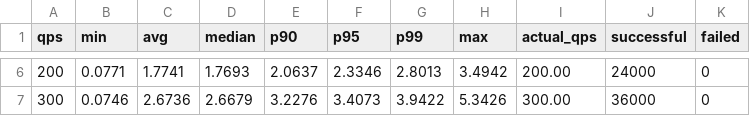
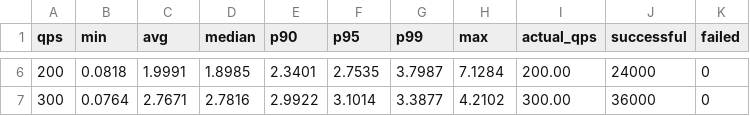
Before and after one commit to ramaswamy11703/snowflake_github, a CSV file: loadtesting/snowflake_loadtest_results_lineitem.csv, drawn as a sheet; only a part is shown, gaps mark what is left out; the diff covers the shown part only.

```diff
--- a/loadtesting/snowflake_loadtest_results_lineitem.csv
+++ b/loadtesting/snowflake_loadtest_results_lineitem.csv
@@ -6,2 +6,2 @@ qps,min,avg,median,p90,p95,p99,max,actual_qps,successful,failed
-200,0.0771,1.7741,1.7693,2.0637,2.3346,2.8013,3.4942,200.00,24000,0
-300,0.0746,2.6736,2.6679,3.2276,3.4073,3.9422,5.3426,300.00,36000,0
+200,0.0818,1.9991,1.8985,2.3401,2.7535,3.7987,7.1284,200.00,24000,0
+300,0.0764,2.7671,2.7816,2.9922,3.1014,3.3877,4.2102,300.00,36000,0
```
Also changed, not shown: 32 edited cells elsewhere in this file, 5 other files.
